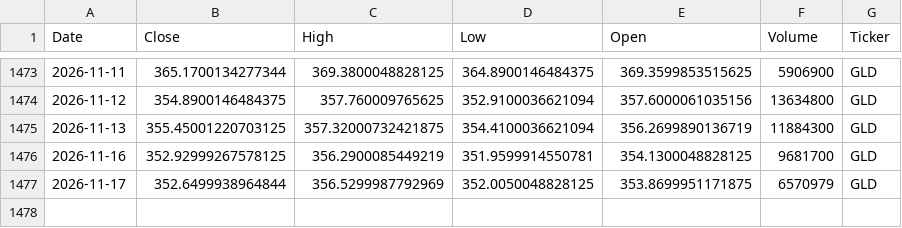
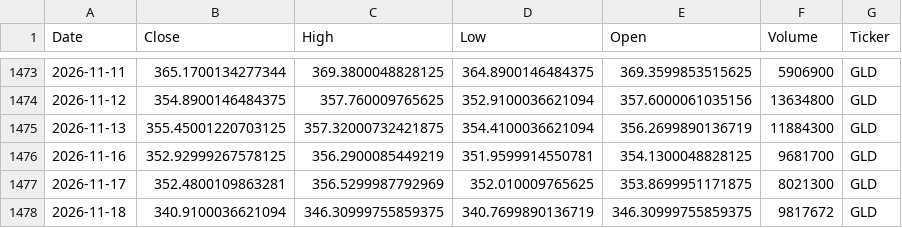
Before and after one commit to jorgeebarrazagalindo00-png/Consultor-ETF-IA, a CSV file: data/raw_precios_GLD.csv, drawn as a sheet; only a part is shown, gaps mark what is left out.

```diff
--- a/data/raw_precios_GLD.csv
+++ b/data/raw_precios_GLD.csv
@@ -1476,2 +1476,3 @@ Date,Close,High,Low,Open,Volume,Ticker
 2026-11-16,352.92999267578125,356.2900085449219,351.9599914550781,354.1300048828125,9681700,GLD
-2026-11-17,352.6499938964844,356.5299987792969,352.0050048828125,353.8699951171875,6570979,GLD
+2026-11-17,352.4800109863281,356.5299987792969,352.010009765625,353.8699951171875,8021300,GLD
+2026-11-18,340.9100036621094,346.30999755859375,340.7699890136719,346.30999755859375,9817672,GLD
```
Also changed, not shown: data/clean_precios_ETFs.csv, data/log_recomendaciones_LLM.csv, 11 other files.
